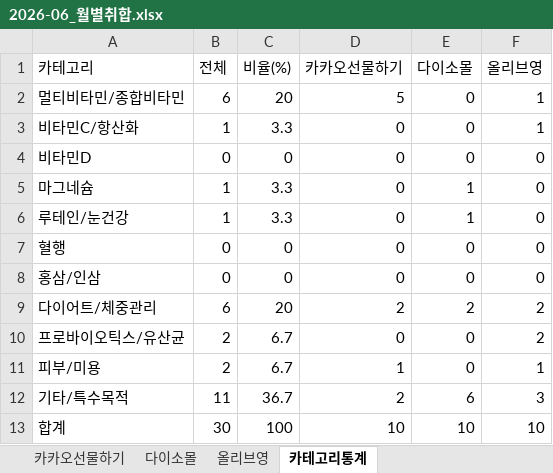
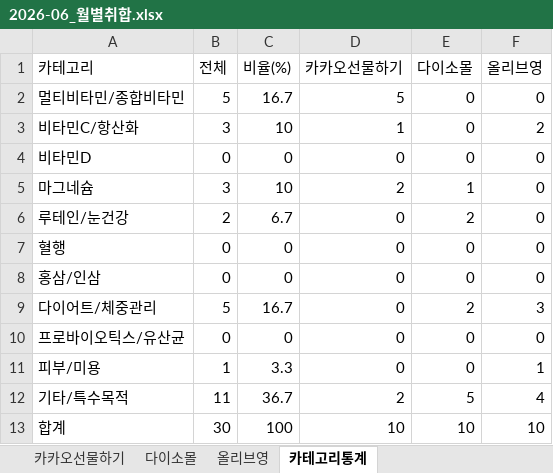
Before and after one commit to primexx98-sudo/Health-Ranking, an Excel workbook: data/monthly/2026-06_월별취합.xlsx, sheet 카테고리통계, drawn as a sheet; values as stored, in another font and other column widths than the file's, no borders; the diff names each change by its address in the sheet, - before the commit and + after, or states it on an @@ line.

```diff
--- a/data/monthly/2026-06_월별취합.xlsx (sheet 카테고리통계)
+++ b/data/monthly/2026-06_월별취합.xlsx (sheet 카테고리통계)
-B2 (전체): 6
+B2 (전체): 5
-C2 (비율(%)): 20
+C2 (비율(%)): 16.7
-F2 (올리브영): 1
+F2 (올리브영): 0
-B3 (전체): 1
+B3 (전체): 3
-C3 (비율(%)): 3.3
+C3 (비율(%)): 10
-D3 (카카오선물하기): 0
+D3 (카카오선물하기): 1
-F3 (올리브영): 1
+F3 (올리브영): 2
-B5 (전체): 1
+B5 (전체): 3
-C5 (비율(%)): 3.3
+C5 (비율(%)): 10
-D5 (카카오선물하기): 0
+D5 (카카오선물하기): 2
-B6 (전체): 1
+B6 (전체): 2
-C6 (비율(%)): 3.3
+C6 (비율(%)): 6.7
-E6 (다이소몰): 1
+E6 (다이소몰): 2
-B9 (전체): 6
+B9 (전체): 5
-C9 (비율(%)): 20
+C9 (비율(%)): 16.7
-D9 (카카오선물하기): 2
+D9 (카카오선물하기): 0
-F9 (올리브영): 2
+F9 (올리브영): 3
-B10 (전체): 2
+B10 (전체): 0
-C10 (비율(%)): 6.7
+C10 (비율(%)): 0
-F10 (올리브영): 2
+F10 (올리브영): 0
-B11 (전체): 2
+B11 (전체): 1
-C11 (비율(%)): 6.7
+C11 (비율(%)): 3.3
-D11 (카카오선물하기): 1
+D11 (카카오선물하기): 0
-E12 (다이소몰): 6
+E12 (다이소몰): 5
-F12 (올리브영): 3
+F12 (올리브영): 4
```
Also changed, not shown: sheet 카카오선물하기, sheet 올리브영, sheet 다이소몰, 26 other files.
